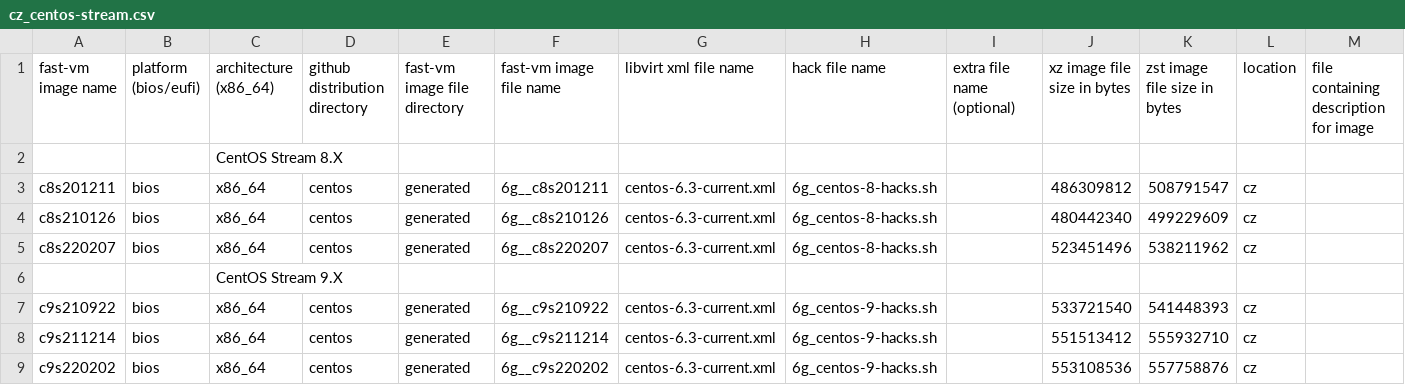
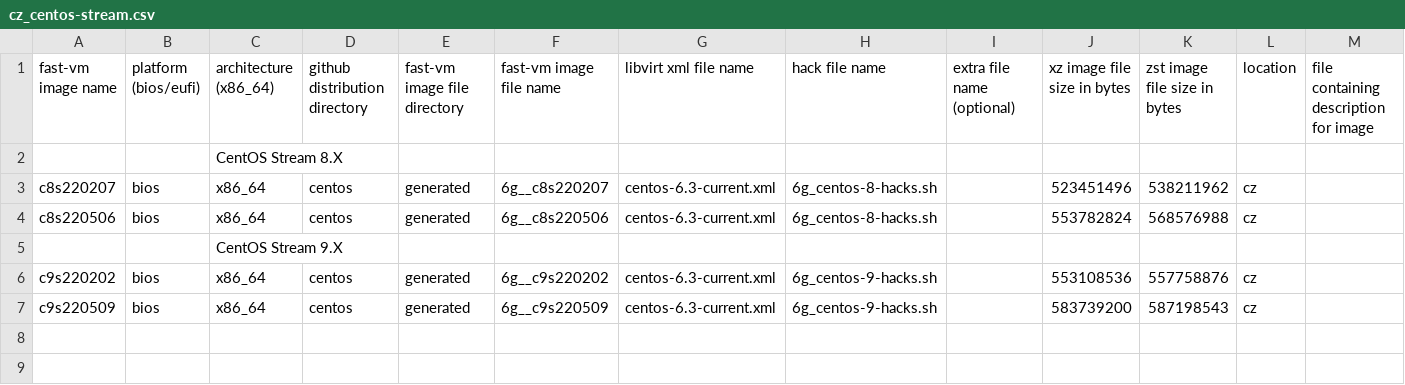
Before and after one commit to OndrejHome/fast-vm-repo, a CSV file: repos.d/cz_centos-stream.csv, drawn as a sheet; only a part is shown; removed rows and columns are numbered as before the commit, all else as after; rows hold the shown columns only; the diff names each change by its address in the sheet, - before the commit and + after, or states it on an @@ line.

Commit message:
add new CentOS 8/9 stream images

```diff
--- a/repos.d/cz_centos-stream.csv
+++ b/repos.d/cz_centos-stream.csv
-row 3: c8s201211 | bios | x86_64 | centos | generated | 6g__c8s201211 | centos-6.3-current.xml | 6g_centos-8-hacks.sh |  | 486309812 | 508791547 | cz
-row 4: c8s210126 | bios | x86_64 | centos | generated | 6g__c8s210126 | centos-6.3-current.xml | 6g_centos-8-hacks.sh |  | 480442340 | 499229609 | cz
+row 4: c8s220506 | bios | x86_64 | centos | generated | 6g__c8s220506 | centos-6.3-current.xml | 6g_centos-8-hacks.sh |  | 553782824 | 568576988 | cz
-row 7: c9s210922 | bios | x86_64 | centos | generated | 6g__c9s210922 | centos-6.3-current.xml | 6g_centos-9-hacks.sh |  | 533721540 | 541448393 | cz
-row 8: c9s211214 | bios | x86_64 | centos | generated | 6g__c9s211214 | centos-6.3-current.xml | 6g_centos-9-hacks.sh |  | 551513412 | 555932710 | cz
+row 7: c9s220509 | bios | x86_64 | centos | generated | 6g__c9s220509 | centos-6.3-current.xml | 6g_centos-9-hacks.sh |  | 583739200 | 587198543 | cz
```
Also changed, not shown: repos.d/kr_centos-stream.csv.
